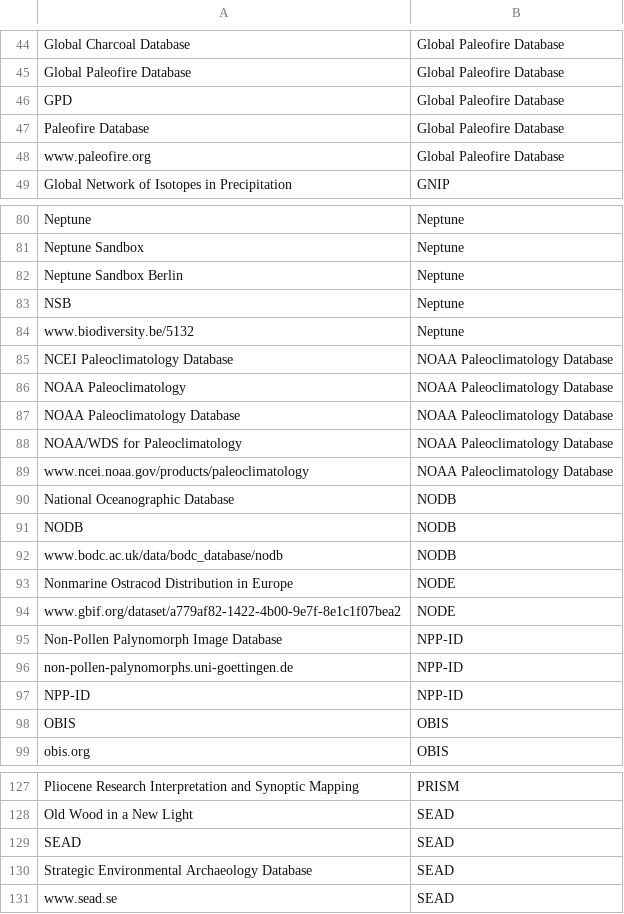
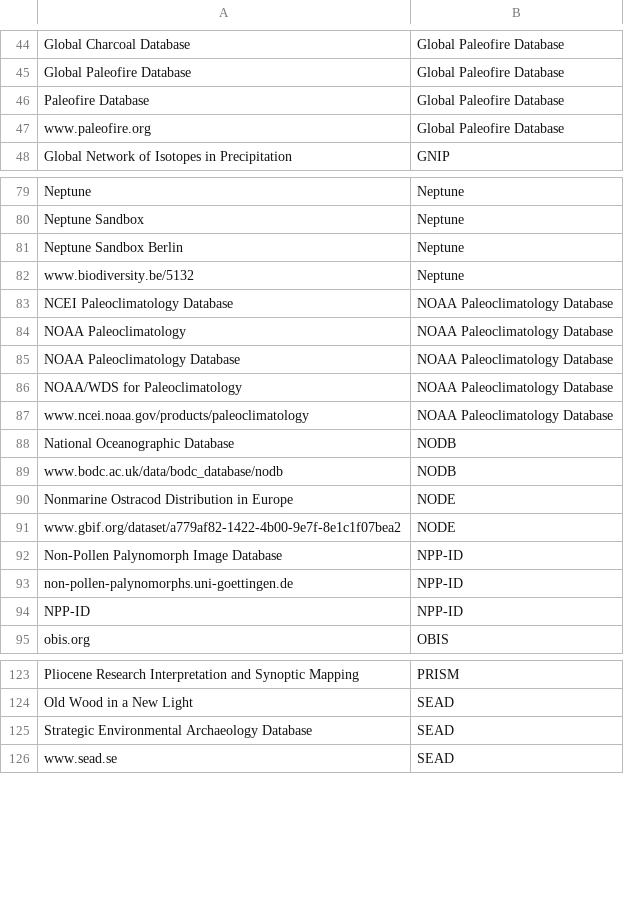
Before and after one commit to NeotomaDB/Interoperability_DeepDive, a CSV file: data/merged_records.csv, drawn as a sheet; only a part is shown, gaps mark what is left out; the diff covers the shown part only; the diff names each change by its address in the sheet, - before the commit and + after, or states it on an @@ line.

Commit message:
Removed TLAs from the merged resource file
We were getting too many false hits from three letter acronyms.

There are still resources that are over-represented (Neptune, BioTime) because they have other uses, but we can figure out how to deal with that later.

```diff
--- a/data/merged_records.csv
+++ b/data/merged_records.csv
-row 46: GPD | Global Paleofire Database
-row 83: NSB | Neptune
-row 91: NODB | NODB
-row 98: OBIS | OBIS
-row 129: SEAD | SEAD
```
Also changed, not shown: 1 removed row elsewhere in this file.
